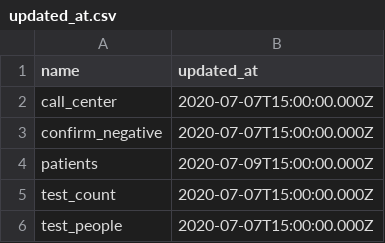
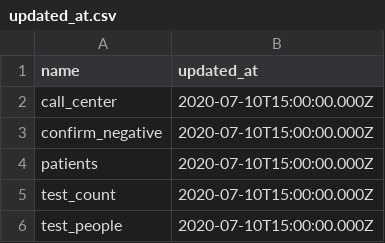
Before and after one commit to CodeForNiigata/covid19-data-niigata, a CSV file: dist/csv/updated_at.csv, drawn as a sheet.

```diff
--- a/dist/csv/updated_at.csv
+++ b/dist/csv/updated_at.csv
@@ -1,6 +1,6 @@
 name,updated_at
-call_center,2020-07-07T15:00:00.000Z
-confirm_negative,2020-07-07T15:00:00.000Z
-patients,2020-07-09T15:00:00.000Z
-test_count,2020-07-07T15:00:00.000Z
-test_people,2020-07-07T15:00:00.000Z
+call_center,2020-07-10T15:00:00.000Z
+confirm_negative,2020-07-10T15:00:00.000Z
+patients,2020-07-10T15:00:00.000Z
+test_count,2020-07-10T15:00:00.000Z
+test_people,2020-07-10T15:00:00.000Z
```
Also changed, not shown: dist/csv/150002_niigata_covid19_call_center.csv, dist/csv/150002_niigata_covid19_confirm_negative.csv, 6 other files.
